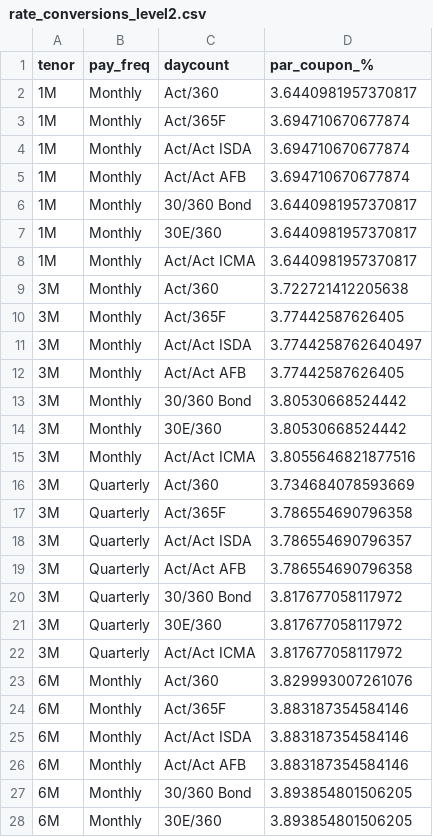
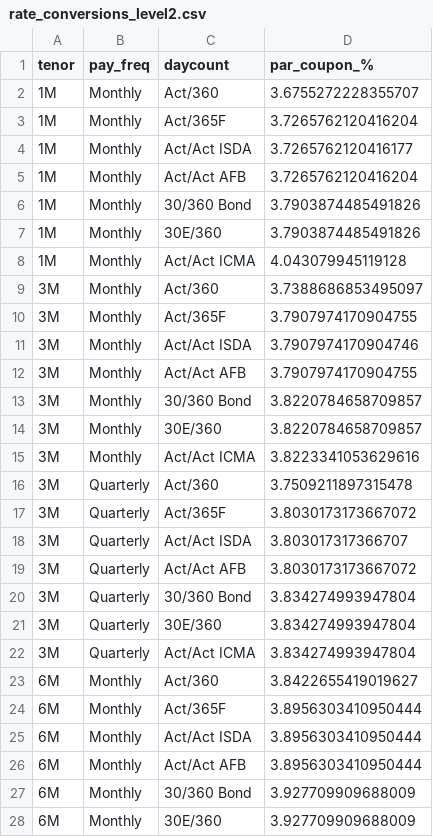
Before and after one commit to lavanic99/curve-bootstrapping, a CSV file: SOFR/rate_conversions_level2.csv, drawn as a sheet; only a part is shown; the diff covers the shown part only.

```diff
--- a/SOFR/rate_conversions_level2.csv
+++ b/SOFR/rate_conversions_level2.csv
@@ -1,28 +1,28 @@
 tenor,pay_freq,daycount,par_coupon_%
-1M,Monthly,Act/360,3.6440981957370817
-1M,Monthly,Act/365F,3.694710670677874
-1M,Monthly,Act/Act ISDA,3.694710670677874
-1M,Monthly,Act/Act AFB,3.694710670677874
-1M,Monthly,30/360 Bond,3.6440981957370817
-1M,Monthly,30E/360,3.6440981957370817
-1M,Monthly,Act/Act ICMA,3.6440981957370817
-3M,Monthly,Act/360,3.722721412205638
-3M,Monthly,Act/365F,3.77442587626405
-3M,Monthly,Act/Act ISDA,3.7744258762640497
-3M,Monthly,Act/Act AFB,3.77442587626405
-3M,Monthly,30/360 Bond,3.80530668524442
-3M,Monthly,30E/360,3.80530668524442
-3M,Monthly,Act/Act ICMA,3.8055646821877516
-3M,Quarterly,Act/360,3.734684078593669
-3M,Quarterly,Act/365F,3.786554690796358
-3M,Quarterly,Act/Act ISDA,3.786554690796357
-3M,Quarterly,Act/Act AFB,3.786554690796358
-3M,Quarterly,30/360 Bond,3.817677058117972
-3M,Quarterly,30E/360,3.817677058117972
-3M,Quarterly,Act/Act ICMA,3.817677058117972
-6M,Monthly,Act/360,3.829993007261076
-6M,Monthly,Act/365F,3.883187354584146
-6M,Monthly,Act/Act ISDA,3.883187354584146
-6M,Monthly,Act/Act AFB,3.883187354584146
-6M,Monthly,30/360 Bond,3.893854801506205
-6M,Monthly,30E/360,3.893854801506205
+1M,Monthly,Act/360,3.6755272228355707
+1M,Monthly,Act/365F,3.7265762120416204
+1M,Monthly,Act/Act ISDA,3.7265762120416177
+1M,Monthly,Act/Act AFB,3.7265762120416204
+1M,Monthly,30/360 Bond,3.7903874485491826
+1M,Monthly,30E/360,3.7903874485491826
+1M,Monthly,Act/Act ICMA,4.043079945119128
+3M,Monthly,Act/360,3.7388686853495097
+3M,Monthly,Act/365F,3.7907974170904755
+3M,Monthly,Act/Act ISDA,3.7907974170904746
+3M,Monthly,Act/Act AFB,3.7907974170904755
+3M,Monthly,30/360 Bond,3.8220784658709857
+3M,Monthly,30E/360,3.8220784658709857
+3M,Monthly,Act/Act ICMA,3.8223341053629616
+3M,Quarterly,Act/360,3.7509211897315478
+3M,Quarterly,Act/365F,3.8030173173667072
+3M,Quarterly,Act/Act ISDA,3.803017317366707
+3M,Quarterly,Act/Act AFB,3.8030173173667072
+3M,Quarterly,30/360 Bond,3.834274993947804
+3M,Quarterly,30E/360,3.834274993947804
+3M,Quarterly,Act/Act ICMA,3.834274993947804
+6M,Monthly,Act/360,3.8422655419019627
+6M,Monthly,Act/365F,3.8956303410950444
+6M,Monthly,Act/Act ISDA,3.8956303410950444
+6M,Monthly,Act/Act AFB,3.8956303410950444
+6M,Monthly,30/360 Bond,3.927709909688009
+6M,Monthly,30E/360,3.927709909688009
```
Also changed, not shown: 71 edited cells elsewhere in this file, CORPORATE/corp_rate_conversions.csv, CORPORATE/credit_spread_termstructure.csv, 19 other files.
